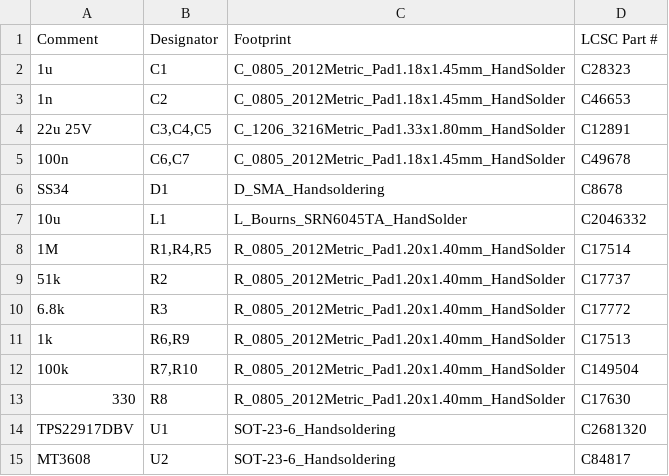
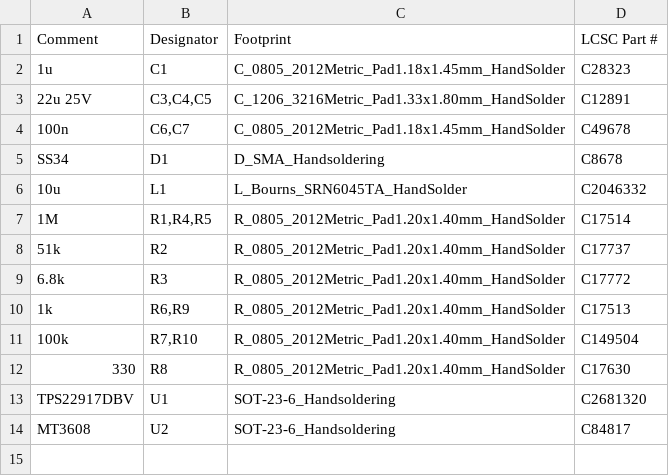
Before and after one commit to ben-hawks/yet-another-smart-vent, a CSV file: hardware/xiao-backpack/fab/jlcpcb/bom_jlcpcb.csv, drawn as a sheet; the diff names each change by its address in the sheet, - before the commit and + after, or states it on an @@ line.

```diff
--- a/hardware/xiao-backpack/fab/jlcpcb/bom_jlcpcb.csv
+++ b/hardware/xiao-backpack/fab/jlcpcb/bom_jlcpcb.csv
-row 3: 1n | C2 | C_0805_2012Metric_Pad1.18x1.45mm_HandSolder | C46653
```
Also changed, not shown: docs/bom-10-vents.csv, hardware/xiao-backpack/fab/bom.csv, 27 other files.
